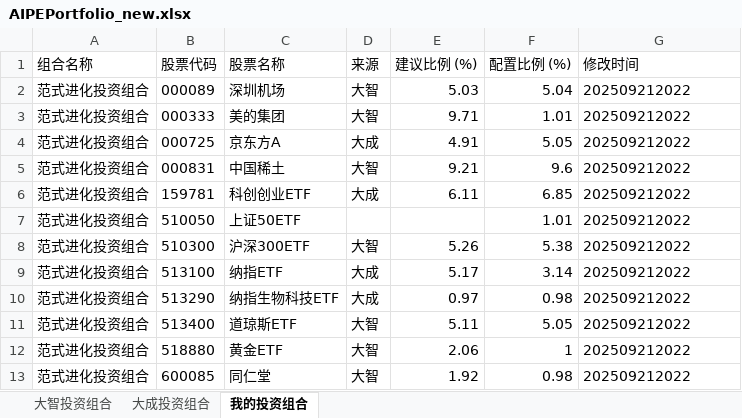
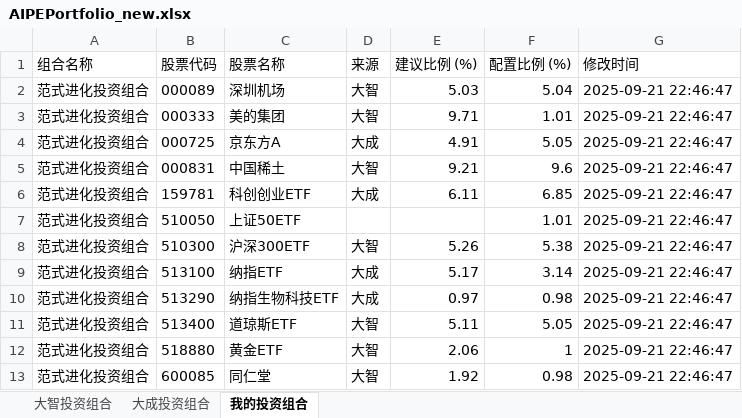
Before and after one commit to digital-era/AIPEPortfolioTracker, an Excel workbook: data/AIPEPortfolio_new.xlsx, sheet 我的投资组合, drawn as a sheet; values as stored, in another font and other column widths than the file's, no borders; the diff names each change by its address in the sheet, - before the commit and + after, or states it on an @@ line.

```diff
--- a/data/AIPEPortfolio_new.xlsx (sheet 我的投资组合)
+++ b/data/AIPEPortfolio_new.xlsx (sheet 我的投资组合)
-G2:G13 (修改时间): 202509212022
+G2:G13 (修改时间): 2025-09-21 22:46:47
```
Also changed, not shown: sheet 大成投资组合, sheet 大智投资组合.
